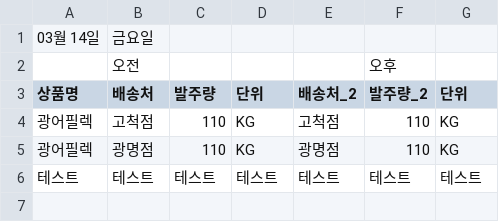
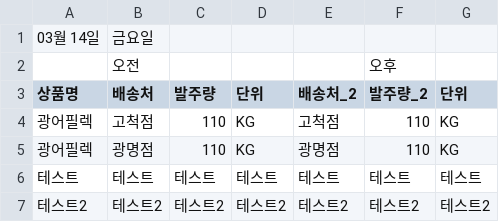
Before and after one commit to steppenhj/admin, a CSV file: sample2.csv, drawn as a sheet.

```diff
--- a/sample2.csv
+++ b/sample2.csv
@@ -6 +6,2 @@
 테스트,테스트,테스트,테스트,테스트,테스트,테스트
+테스트2,테스트2,테스트2,테스트2,테스트2,테스트2,테스트2
```
Also changed, not shown: sample1.csv, sample3.csv.
